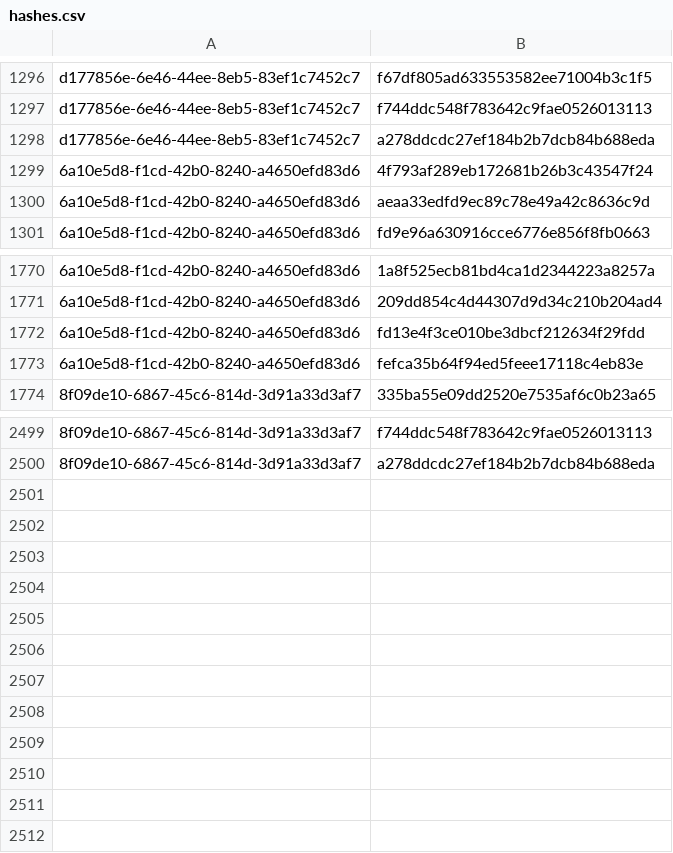
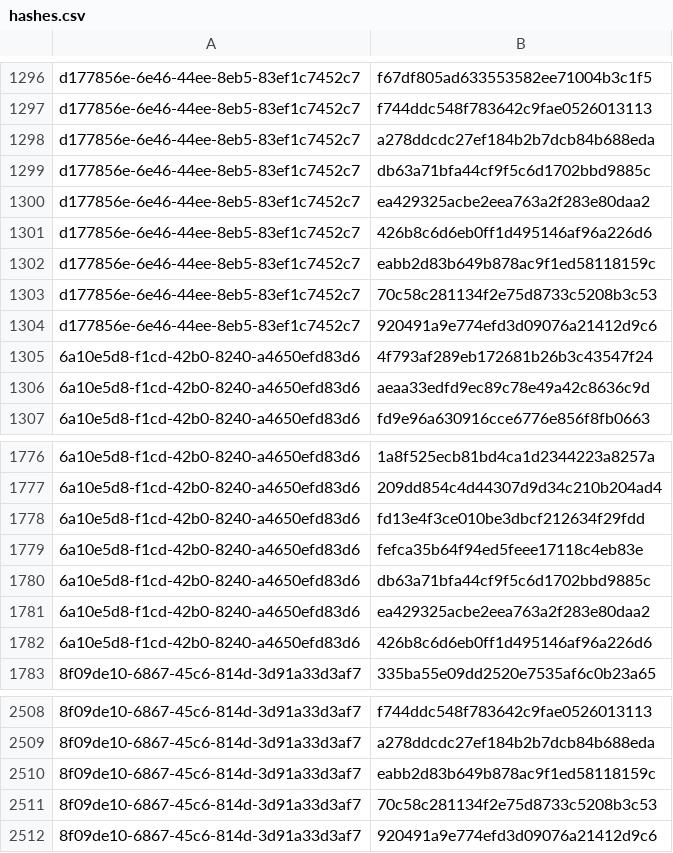
Before and after one commit to RedBlue232/threat-feed-publisher, a CSV file: misp-feed/hashes.csv, drawn as a sheet; only a part is shown, gaps mark what is left out; the diff names each change by its address in the sheet, - before the commit and + after, or states it on an @@ line.

Commit message:
chore(misp): refresh feed (3 events) [2026-08-24T13:30Z]

```diff
--- a/misp-feed/hashes.csv
+++ b/misp-feed/hashes.csv
+row 1299: d177856e-6e46-44ee-8eb5-83ef1c7452c7 | db63a71bfa44cf9f5c6d1702bbd9885c
+row 1300: d177856e-6e46-44ee-8eb5-83ef1c7452c7 | ea429325acbe2eea763a2f283e80daa2
+row 1301: d177856e-6e46-44ee-8eb5-83ef1c7452c7 | 426b8c6d6eb0ff1d495146af96a226d6
+row 1302: d177856e-6e46-44ee-8eb5-83ef1c7452c7 | eabb2d83b649b878ac9f1ed58118159c
+row 1303: d177856e-6e46-44ee-8eb5-83ef1c7452c7 | 70c58c281134f2e75d8733c5208b3c53
+row 1304: d177856e-6e46-44ee-8eb5-83ef1c7452c7 | 920491a9e774efd3d09076a21412d9c6
+row 1780: 6a10e5d8-f1cd-42b0-8240-a4650efd83d6 | db63a71bfa44cf9f5c6d1702bbd9885c
+row 1781: 6a10e5d8-f1cd-42b0-8240-a4650efd83d6 | ea429325acbe2eea763a2f283e80daa2
+row 1782: 6a10e5d8-f1cd-42b0-8240-a4650efd83d6 | 426b8c6d6eb0ff1d495146af96a226d6
+row 2510: 8f09de10-6867-45c6-814d-3d91a33d3af7 | eabb2d83b649b878ac9f1ed58118159c
+row 2511: 8f09de10-6867-45c6-814d-3d91a33d3af7 | 70c58c281134f2e75d8733c5208b3c53
+row 2512: 8f09de10-6867-45c6-814d-3d91a33d3af7 | 920491a9e774efd3d09076a21412d9c6
```
Also changed, not shown: 4 other files.
